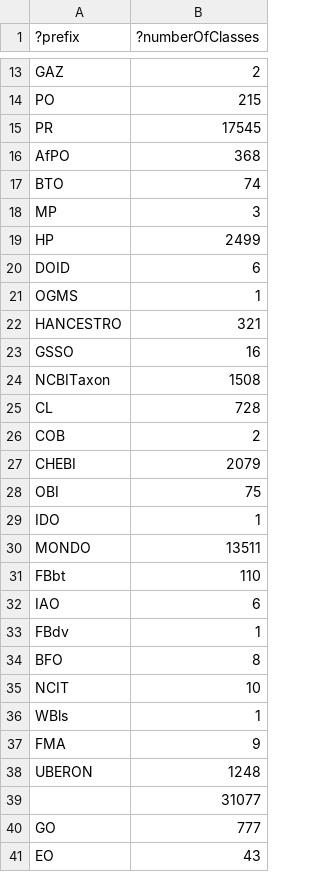
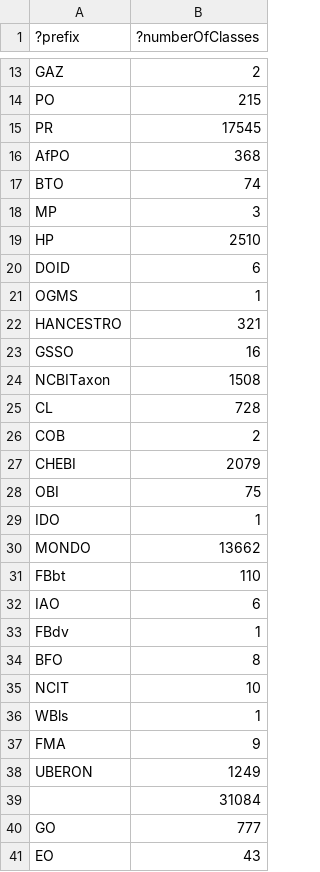
Before and after one commit to EBISPOT/efo, a TSV file: src/ontology/reports/class-count-by-prefix.tsv, drawn as a sheet; only a part is shown, gaps mark what is left out.

```diff
--- a/src/ontology/reports/class-count-by-prefix.tsv
+++ b/src/ontology/reports/class-count-by-prefix.tsv
@@ -18,3 +18,3 @@
 "MP"	3
-"HP"	2499
+"HP"	2510
 "DOID"	6
@@ -29,3 +29,3 @@
 "IDO"	1
-"MONDO"	13511
+"MONDO"	13662
 "FBbt"	110
@@ -37,4 +37,4 @@
 "FMA"	9
-"UBERON"	1248
-""	31077
+"UBERON"	1249
+""	31084
 "GO"	777
```
Also changed, not shown: 12 other files.
